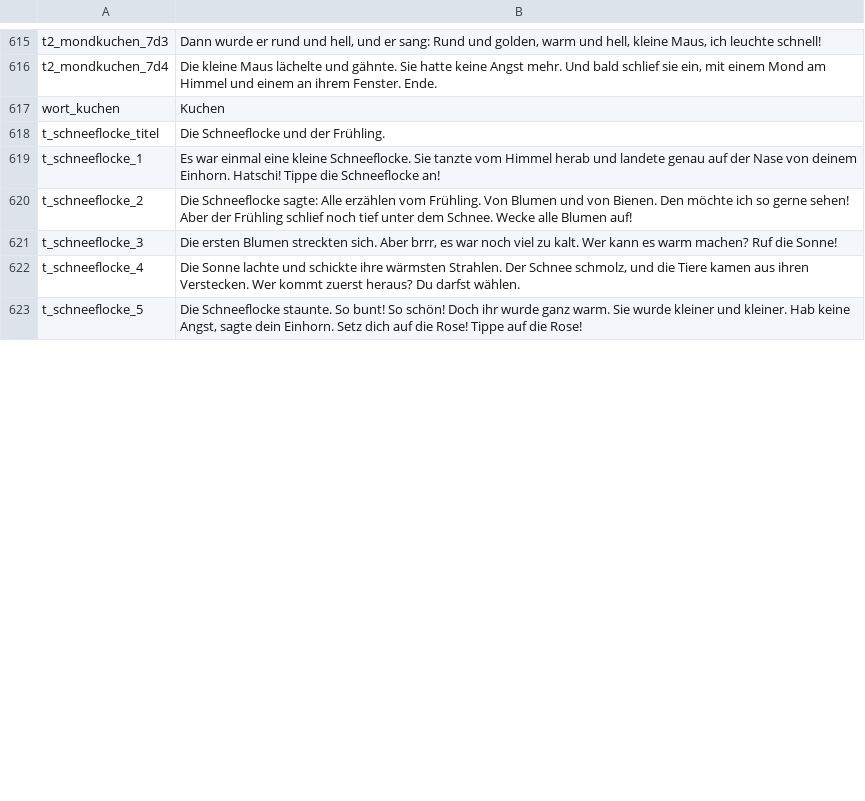
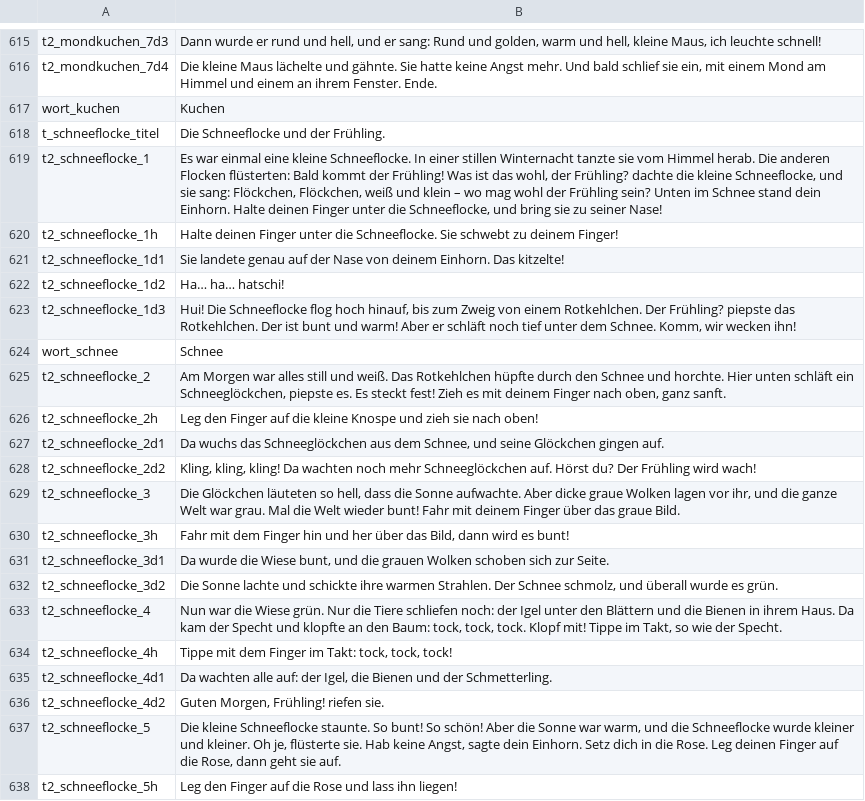
Before and after one commit to kaspersebastian83-dot/Lesereise, a TSV file: voice/clips.tsv, drawn as a sheet; only a part is shown, gaps mark what is left out; the diff covers the shown part only.

```diff
--- a/voice/clips.tsv
+++ b/voice/clips.tsv
@@ -618,6 +618,21 @@ wort_kuchen	Kuchen
 t_schneeflocke_titel	Die Schneeflocke und der Frühling.
-t_schneeflocke_1	Es war einmal eine kleine Schneeflocke. Sie tanzte vom Himmel herab und landete genau auf der Nase von deinem Einhorn. Hatschi! Tippe die Schneeflocke an!
-t_schneeflocke_2	Die Schneeflocke sagte: Alle erzählen vom Frühling. Von Blumen und von Bienen. Den möchte ich so gerne sehen! Aber der Frühling schlief noch tief unter dem Schnee. Wecke alle Blumen auf!
-t_schneeflocke_3	Die ersten Blumen streckten sich. Aber brrr, es war noch viel zu kalt. Wer kann es warm machen? Ruf die Sonne!
-t_schneeflocke_4	Die Sonne lachte und schickte ihre wärmsten Strahlen. Der Schnee schmolz, und die Tiere kamen aus ihren Verstecken. Wer kommt zuerst heraus? Du darfst wählen.
-t_schneeflocke_5	Die Schneeflocke staunte. So bunt! So schön! Doch ihr wurde ganz warm. Sie wurde kleiner und kleiner. Hab keine Angst, sagte dein Einhorn. Setz dich auf die Rose! Tippe auf die Rose!
+t2_schneeflocke_1	Es war einmal eine kleine Schneeflocke. In einer stillen Winternacht tanzte sie vom Himmel herab. Die anderen Flocken flüsterten: Bald kommt der Frühling! Was ist das wohl, der Frühling? dachte die kleine Schneeflocke, und sie sang: Flöckchen, Flöckchen, weiß und klein – wo mag wohl der Frühling sein? Unten im Schnee stand dein Einhorn. Halte deinen Finger unter die Schneeflocke, und bring sie zu seiner Nase!
+t2_schneeflocke_1h	Halte deinen Finger unter die Schneeflocke. Sie schwebt zu deinem Finger!
+t2_schneeflocke_1d1	Sie landete genau auf der Nase von deinem Einhorn. Das kitzelte!
+t2_schneeflocke_1d2	Ha… ha… hatschi!
+t2_schneeflocke_1d3	Hui! Die Schneeflocke flog hoch hinauf, bis zum Zweig von einem Rotkehlchen. Der Frühling? piepste das Rotkehlchen. Der ist bunt und warm! Aber er schläft noch tief unter dem Schnee. Komm, wir wecken ihn!
+wort_schnee	Schnee
+t2_schneeflocke_2	Am Morgen war alles still und weiß. Das Rotkehlchen hüpfte durch den Schnee und horchte. Hier unten schläft ein Schneeglöckchen, piepste es. Es steckt fest! Zieh es mit deinem Finger nach oben, ganz sanft.
+t2_schneeflocke_2h	Leg den Finger auf die kleine Knospe und zieh sie nach oben!
+t2_schneeflocke_2d1	Da wuchs das Schneeglöckchen aus dem Schnee, und seine Glöckchen gingen auf.
+t2_schneeflocke_2d2	Kling, kling, kling! Da wachten noch mehr Schneeglöckchen auf. Hörst du? Der Frühling wird wach!
+t2_schneeflocke_3	Die Glöckchen läuteten so hell, dass die Sonne aufwachte. Aber dicke graue Wolken lagen vor ihr, und die ganze Welt war grau. Mal die Welt wieder bunt! Fahr mit deinem Finger über das graue Bild.
+t2_schneeflocke_3h	Fahr mit dem Finger hin und her über das Bild, dann wird es bunt!
+t2_schneeflocke_3d1	Da wurde die Wiese bunt, und die grauen Wolken schoben sich zur Seite.
+t2_schneeflocke_3d2	Die Sonne lachte und schickte ihre warmen Strahlen. Der Schnee schmolz, und überall wurde es grün.
+t2_schneeflocke_4	Nun war die Wiese grün. Nur die Tiere schliefen noch: der Igel unter den Blättern und die Bienen in ihrem Haus. Da kam der Specht und klopfte an den Baum: tock, tock, tock. Klopf mit! Tippe im Takt, so wie der Specht.
+t2_schneeflocke_4h	Tippe mit dem Finger im Takt: tock, tock, tock!
+t2_schneeflocke_4d1	Da wachten alle auf: der Igel, die Bienen und der Schmetterling.
+t2_schneeflocke_4d2	Guten Morgen, Frühling! riefen sie.
+t2_schneeflocke_5	Die kleine Schneeflocke staunte. So bunt! So schön! Aber die Sonne war warm, und die Schneeflocke wurde kleiner und kleiner. Oh je, flüsterte sie. Hab keine Angst, sagte dein Einhorn. Setz dich in die Rose. Leg deinen Finger auf die Rose, dann geht sie auf.
+t2_schneeflocke_5h	Leg den Finger auf die Rose und lass ihn liegen!
```
Also changed, not shown: 12 added rows and 4 edited cells elsewhere in this file, 10 other files.
